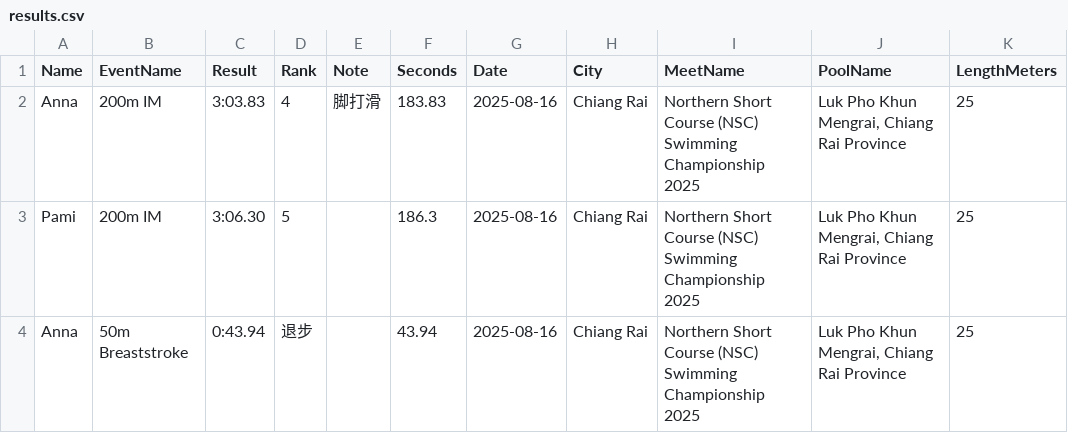
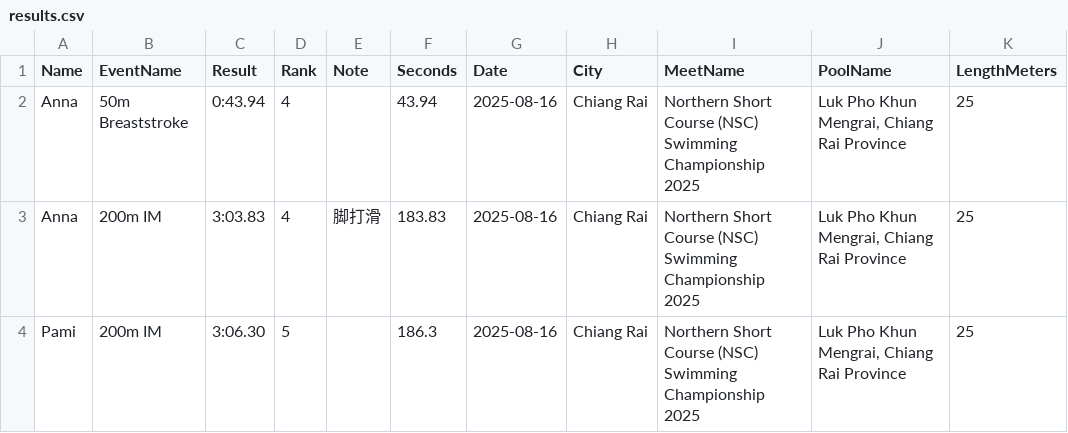
Before and after one commit to smallworldll/swim-results-viewer, a CSV file: meets/2025-08-16_Chiang Rai_Luk Pho Khun Mengrai, Chiang Rai Province/results.csv, drawn as a sheet.

Commit message:
Edit results for 2025-08-16_Chiang Rai_Luk Pho Khun Mengrai, Chiang Rai Province

```diff
--- a/meets/2025-08-16_Chiang Rai_Luk Pho Khun Mengrai, Chiang Rai Province/results.csv
+++ b/meets/2025-08-16_Chiang Rai_Luk Pho Khun Mengrai, Chiang Rai Province/results.csv
@@ -1,4 +1,4 @@
 Name,EventName,Result,Rank,Note,Seconds,Date,City,MeetName,PoolName,LengthMeters
+Anna,50m Breaststroke,0:43.94,4,,43.94,2025-08-16,Chiang Rai,Northern Short Course (NSC) Swimming Championship 2025,"Luk Pho Khun Mengrai, Chiang Rai Province",25
 Anna,200m IM,3:03.83,4,脚打滑,183.83,2025-08-16,Chiang Rai,Northern Short Course (NSC) Swimming Championship 2025,"Luk Pho Khun Mengrai, Chiang Rai Province",25
 Pami,200m IM,3:06.30,5,,186.3,2025-08-16,Chiang Rai,Northern Short Course (NSC) Swimming Championship 2025,"Luk Pho Khun Mengrai, Chiang Rai Province",25
-Anna,50m Breaststroke,0:43.94,退步,,43.94,2025-08-16,Chiang Rai,Northern Short Course (NSC) Swimming Championship 2025,"Luk Pho Khun Mengrai, Chiang Rai Province",25
```
